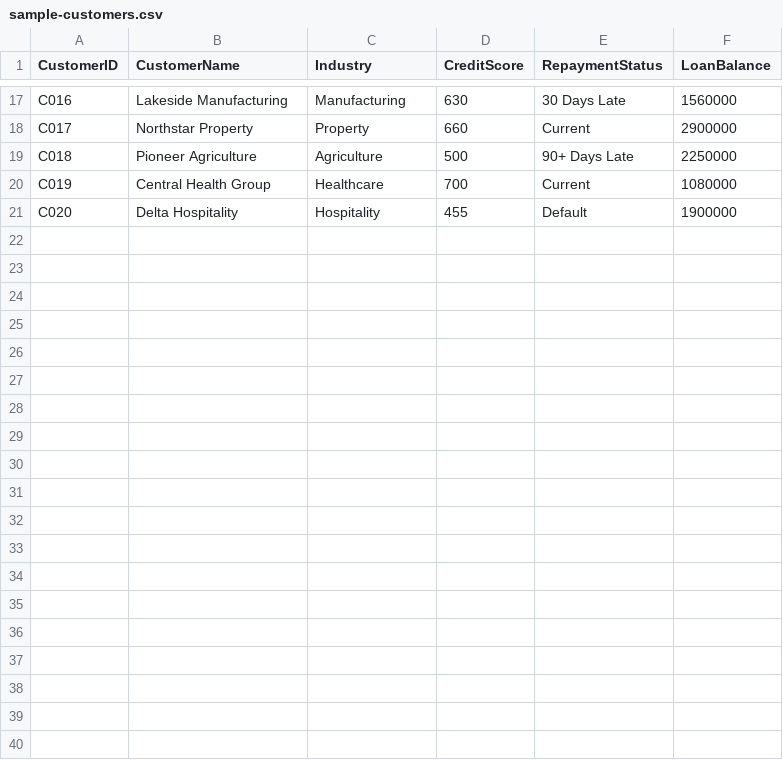
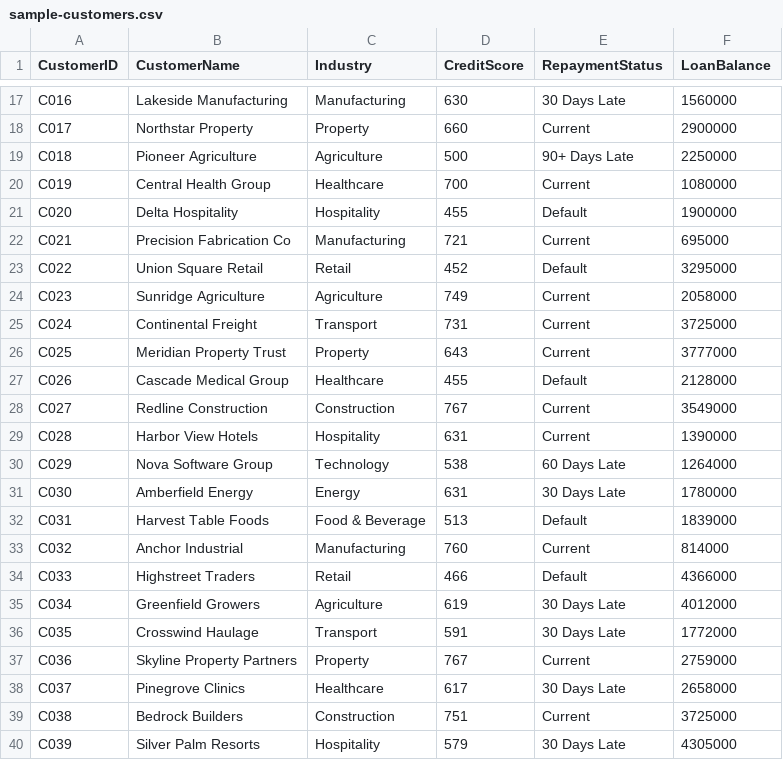
Before and after one commit to ai-leadership-cohort-1/portfolio-risk-dashboard2, a CSV file: public/sample-data/sample-customers.csv, drawn as a sheet; only a part is shown, gaps mark what is left out; the diff covers the shown part only.

Commit message:
Expand bundled sample data from 20 to 50 customers
Added 30 more customers (C021-C050) across the same industries and
repayment-status mix as the original 20, for a more representative
sample portfolio when using Load Sample Data.

```diff
--- a/public/sample-data/sample-customers.csv
+++ b/public/sample-data/sample-customers.csv
@@ -21 +21,20 @@ C019,Central Health Group,Healthcare,700,Current,1080000
 C020,Delta Hospitality,Hospitality,455,Default,1900000
+C021,Precision Fabrication Co,Manufacturing,721,Current,695000
+C022,Union Square Retail,Retail,452,Default,3295000
+C023,Sunridge Agriculture,Agriculture,749,Current,2058000
+C024,Continental Freight,Transport,731,Current,3725000
+C025,Meridian Property Trust,Property,643,Current,3777000
+C026,Cascade Medical Group,Healthcare,455,Default,2128000
+C027,Redline Construction,Construction,767,Current,3549000
+C028,Harbor View Hotels,Hospitality,631,Current,1390000
+C029,Nova Software Group,Technology,538,60 Days Late,1264000
+C030,Amberfield Energy,Energy,631,30 Days Late,1780000
+C031,Harvest Table Foods,Food & Beverage,513,Default,1839000
+C032,Anchor Industrial,Manufacturing,760,Current,814000
+C033,Highstreet Traders,Retail,466,Default,4366000
+C034,Greenfield Growers,Agriculture,619,30 Days Late,4012000
+C035,Crosswind Haulage,Transport,591,30 Days Late,1772000
+C036,Skyline Property Partners,Property,767,Current,2759000
+C037,Pinegrove Clinics,Healthcare,617,30 Days Late,2658000
+C038,Bedrock Builders,Construction,751,Current,3725000
+C039,Silver Palm Resorts,Hospitality,579,30 Days Late,4305000
```
Also changed, not shown: 11 added rows elsewhere in this file.
